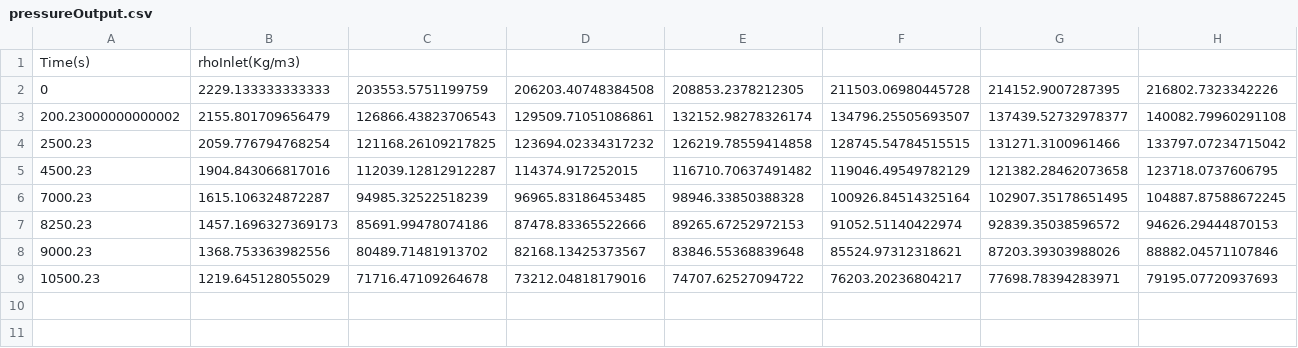
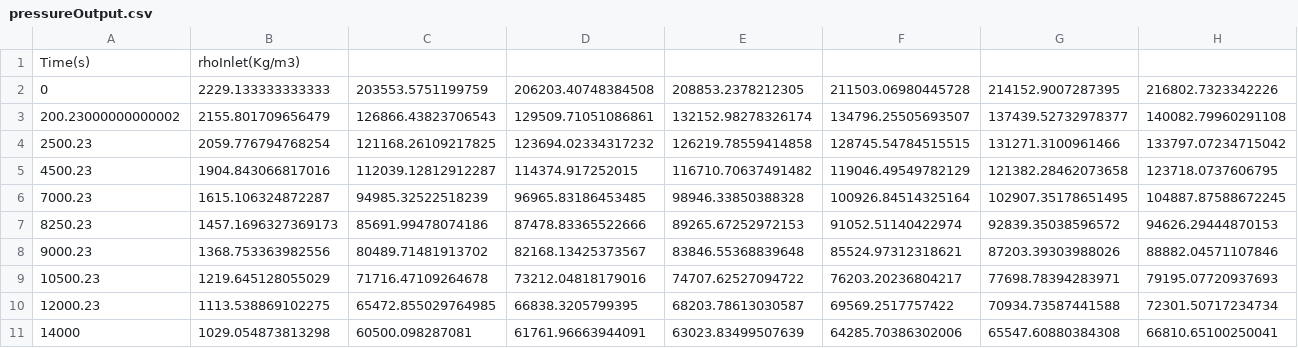
Before and after one commit to ssribeiroLMMP/Thesis, a CSV file: PostProcessing/Cases/TransWellSimulator_BaseCase_14000s_5/pressureOutput.csv, drawn as a sheet; only a part is shown; rows hold the shown columns only; the diff names each change by its address in the sheet, - before the commit and + after, or states it on an @@ line.

```diff
--- a/PostProcessing/Cases/TransWellSimulator_BaseCase_14000s_5/pressureOutput.csv
+++ b/PostProcessing/Cases/TransWellSimulator_BaseCase_14000s_5/pressureOutput.csv
+row 10: 12000.23 | 1113.538869102275 | 65472.855029764985 | 66838.3205799395 | 68203.78613030587 | 69569.2517757422 | 70934.73587441588 | 72301.50717234734
+row 11: 14000 | 1029.054873813298 | 60500.098287081 | 61761.96663944091 | 63023.83499507639 | 64285.70386302006 | 65547.60880384308 | 66810.65100250041
```
Also changed, not shown: PostProcessing/Cases/TransWellSimulator_BaseCase_14000s_5/TOC.csv, PostProcessing/Cases/TransWellSimulator_BaseCase_14000s_5/flowrateInput.csv, 6 other files.
